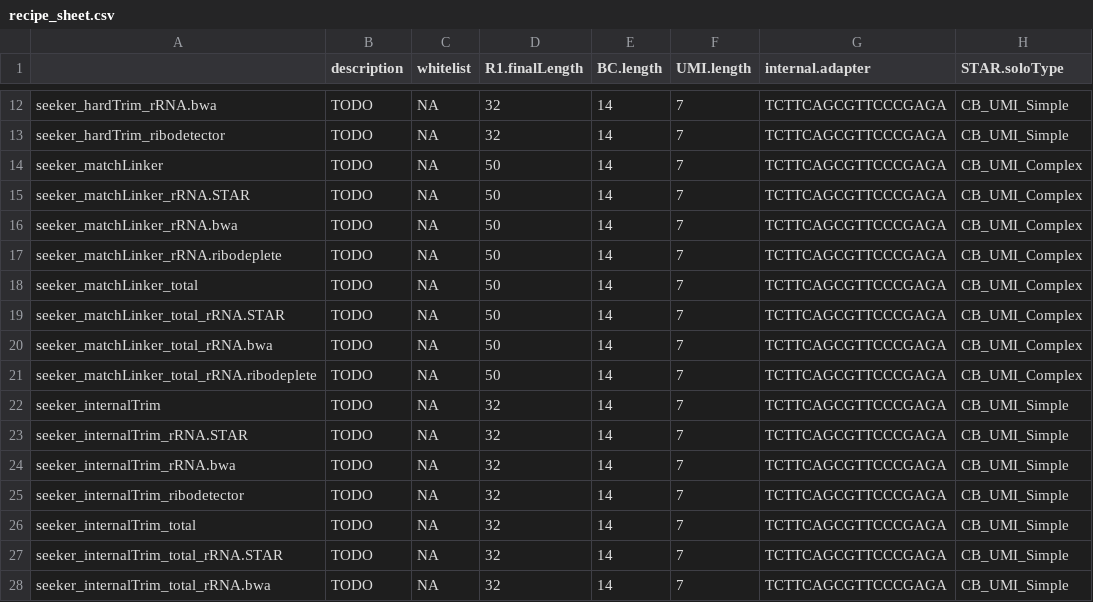
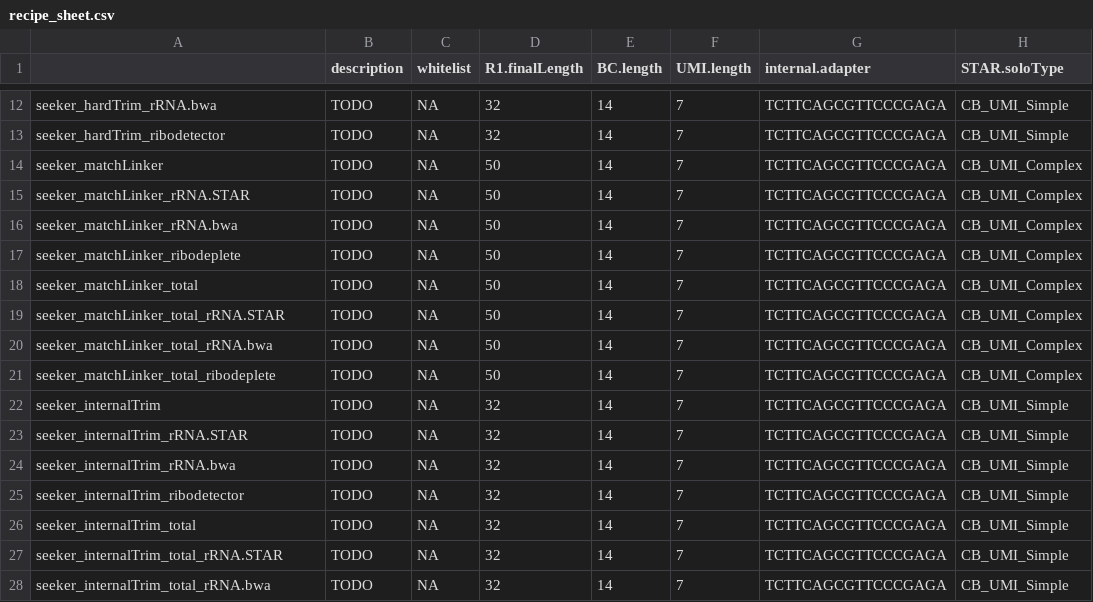
Before and after one commit to mckellardw/slide_snake, a CSV file: resources/recipe_sheet.csv, drawn as a sheet; only a part is shown, gaps mark what is left out; the diff names each change by its address in the sheet, - before the commit and + after, or states it on an @@ line.

Commit message:
typo fix in `recipe_sheet`

```diff
--- a/resources/recipe_sheet.csv
+++ b/resources/recipe_sheet.csv
-A17: seeker_matchLinker_rRNA.ribodeplete
+A17: seeker_matchLinker_ribodeplete
-A21: seeker_matchLinker_total_rRNA.ribodeplete
+A21: seeker_matchLinker_total_ribodeplete
```
